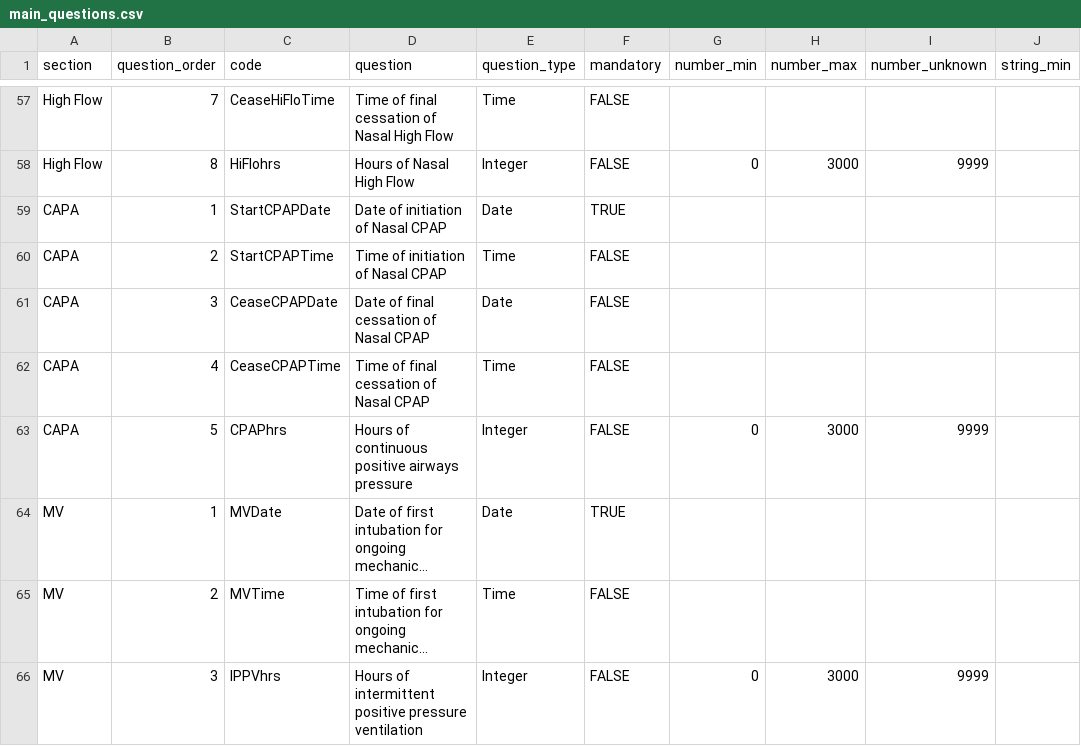
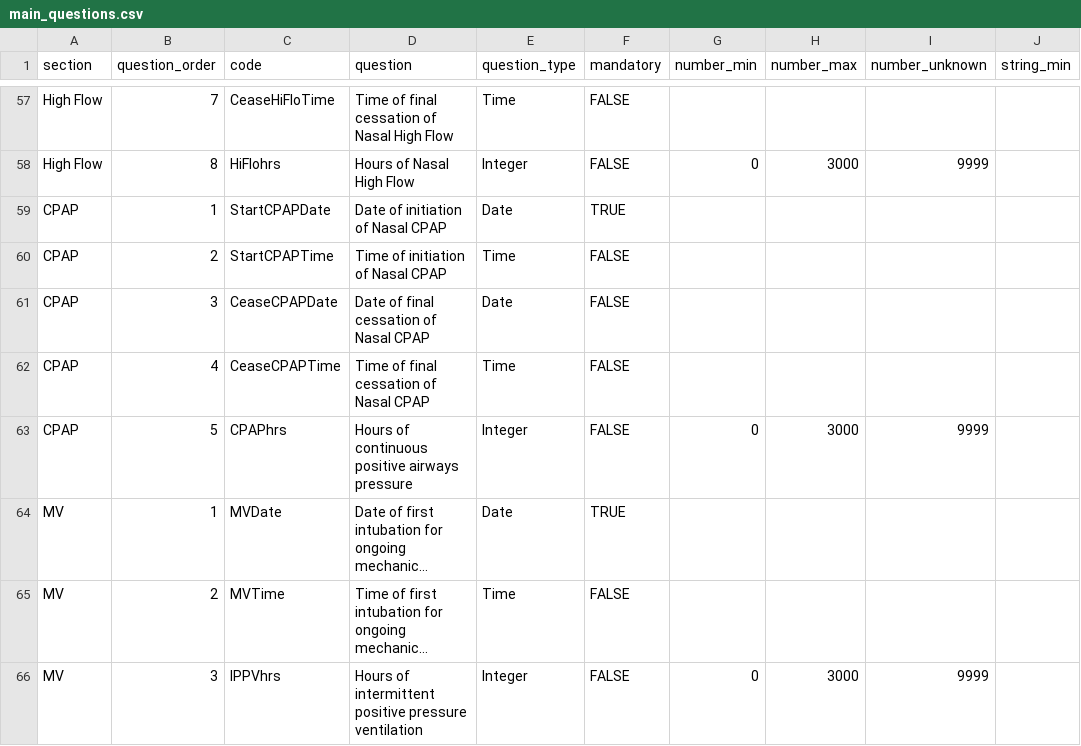
Before and after one commit to ryanbraganza/anznn, a CSV file: test_data/survey/real_survey/main_questions.csv, drawn as a sheet; only a part is shown, gaps mark what is left out; long unchanged cells end in …; the diff names each change by its address in the sheet, - before the commit and + after, or states it on an @@ line.

Commit message:
PERI-157 CAPA -> CPAP

```diff
--- a/test_data/survey/real_survey/main_questions.csv
+++ b/test_data/survey/real_survey/main_questions.csv
-A59:A63 (section): CAPA
+A59:A63 (section): CPAP
```
